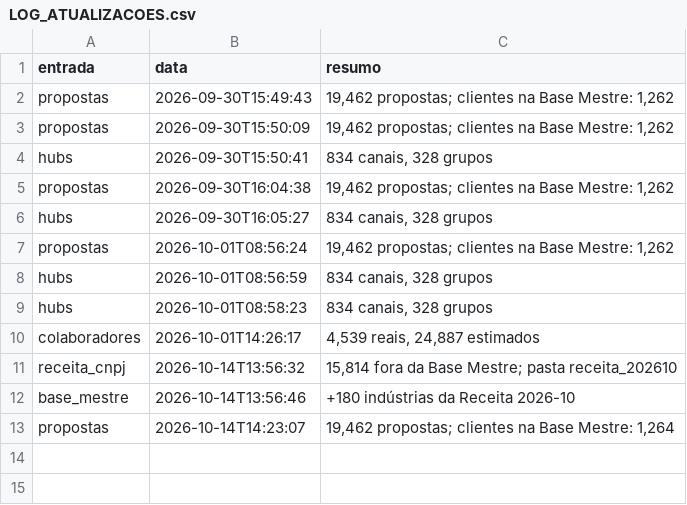
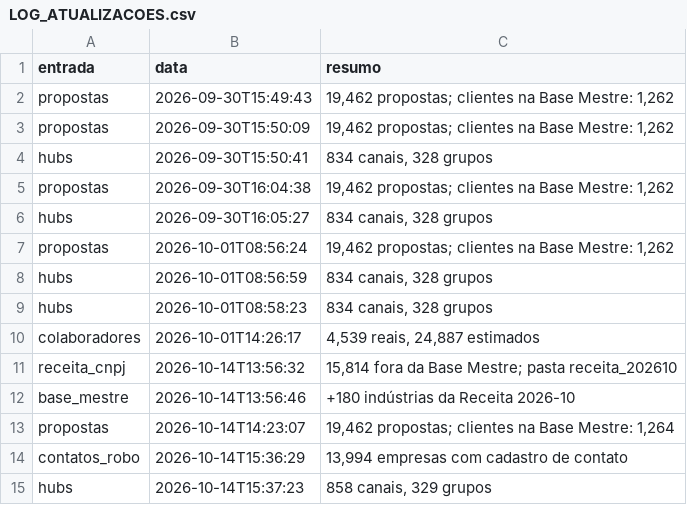
Before and after one commit to wiltonds/AI-Commercial-Intelligence, a CSV file: data/processed/LOG_ATUALIZACOES.csv, drawn as a sheet; the diff names each change by its address in the sheet, - before the commit and + after, or states it on an @@ line.

```diff
--- a/data/processed/LOG_ATUALIZACOES.csv
+++ b/data/processed/LOG_ATUALIZACOES.csv
+row 14: contatos_robo | 2026-10-14T15:36:29 | 13,994 empresas com cadastro de contato
+row 15: hubs | 2026-10-14T15:37:23 | 858 canais, 329 grupos
```
Also changed, not shown: data/processed/HUBS_CANAIS_PUBLICO.csv, 2 other files.
